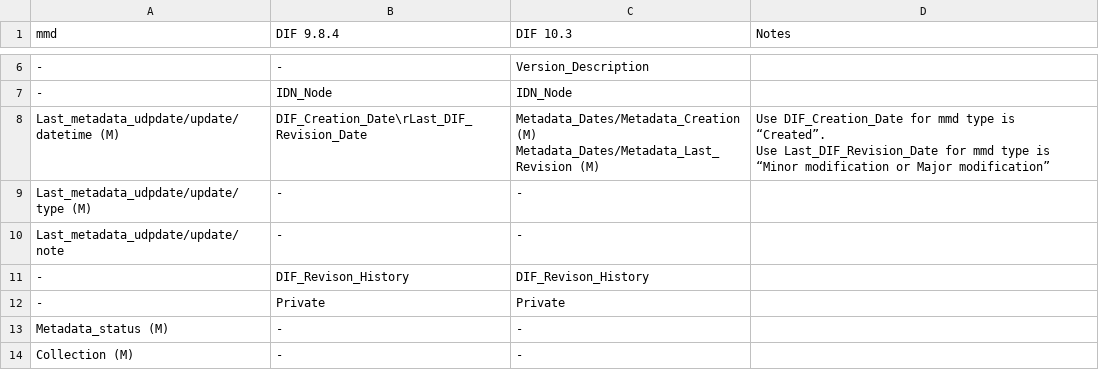
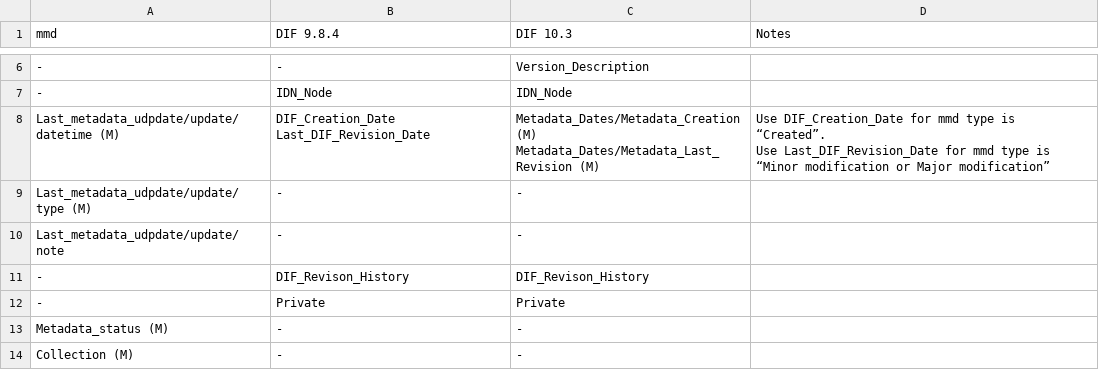
Before and after one commit to namdy0429/mmd, a CSV file: mapping/MMD-DIF_mapping.csv, drawn as a sheet; only a part is shown, gaps mark what is left out; ↵ is a line break in a cell; the diff names each change by its address in the sheet, - before the commit and + after, or states it on an @@ line.

Commit message:
Update MMD-DIF_mapping.csv

```diff
--- a/mapping/MMD-DIF_mapping.csv
+++ b/mapping/MMD-DIF_mapping.csv
-B8 (DIF 9.8.4): DIF_Creation_Date\rLast_DIF_Revision_Date
+B8 (DIF 9.8.4): DIF_Creation_Date ↵ Last_DIF_Revision_Date
```
